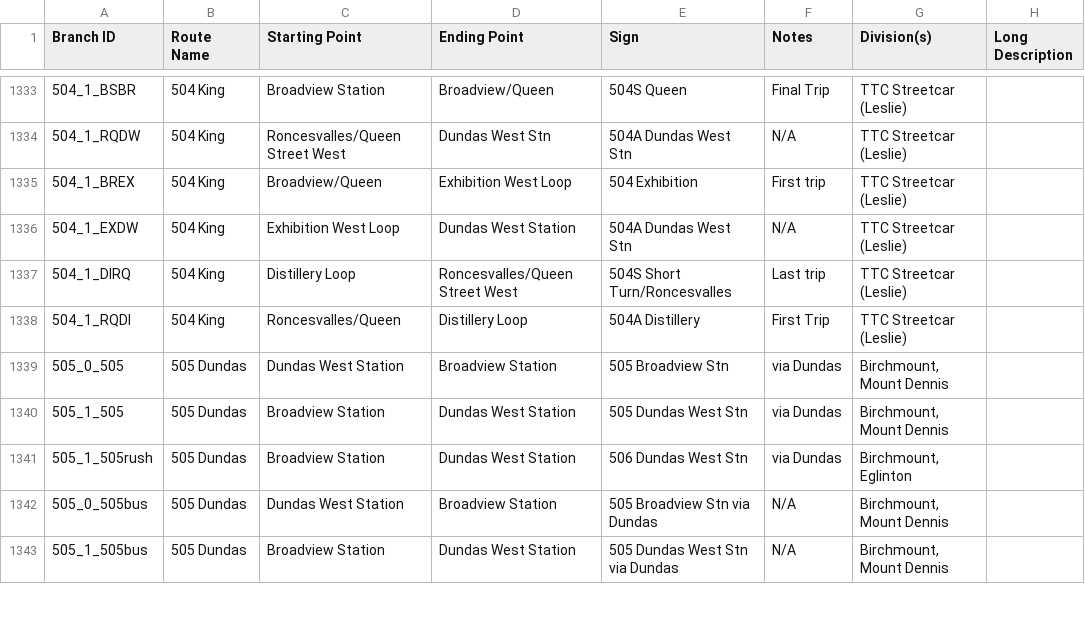
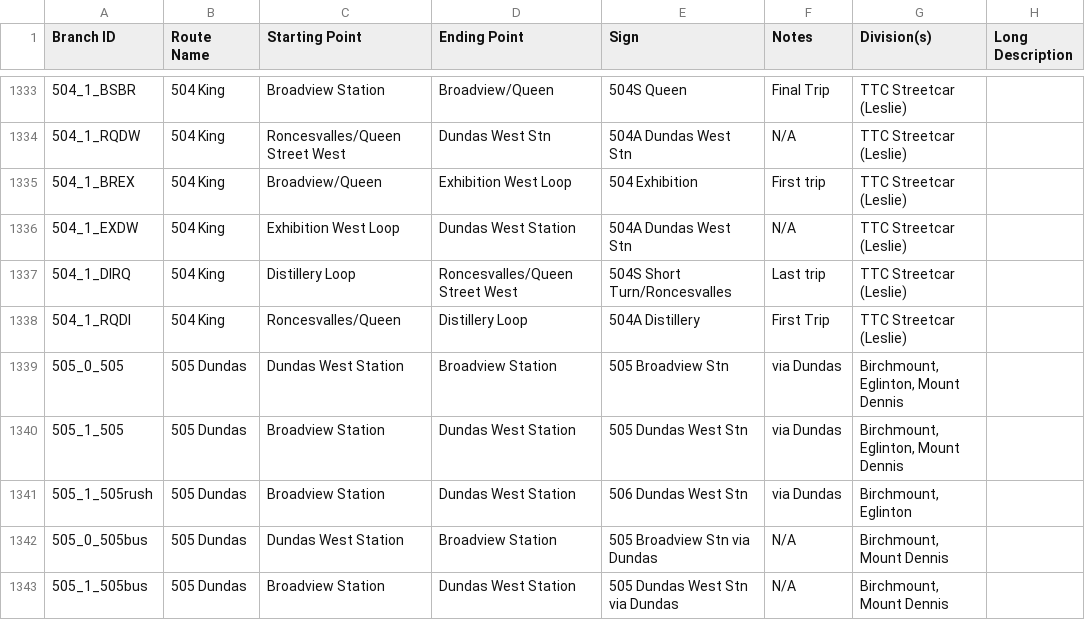
Before and after one commit to BlueNightToronto/njc, a CSV file: njc/dirTag.csv, drawn as a sheet; only a part is shown, gaps mark what is left out.

Commit message:
Updated branches

```diff
--- a/njc/dirTag.csv
+++ b/njc/dirTag.csv
@@ -1338,4 +1338,4 @@ Branch ID	Route Name 	Starting Point	Ending Point	Sign	Notes	Division(s)	Long De
 504_1_RQDI	504 King	Roncesvalles/Queen	Distillery Loop	504A Distillery	First Trip	TTC Streetcar (Leslie)	
-505_0_505	505 Dundas	Dundas West Station	Broadview Station	505 Broadview Stn	via Dundas	Birchmount, Mount Dennis	
-505_1_505	505 Dundas	Broadview Station	Dundas West Station	505 Dundas West Stn	via Dundas	Birchmount, Mount Dennis	
+505_0_505	505 Dundas	Dundas West Station	Broadview Station	505 Broadview Stn	via Dundas	Birchmount, Eglinton, Mount Dennis	
+505_1_505	505 Dundas	Broadview Station	Dundas West Station	505 Dundas West Stn	via Dundas	Birchmount, Eglinton, Mount Dennis	
 505_1_505rush	505 Dundas	Broadview Station	Dundas West Station	506 Dundas West Stn	via Dundas	Birchmount, Eglinton	
```
